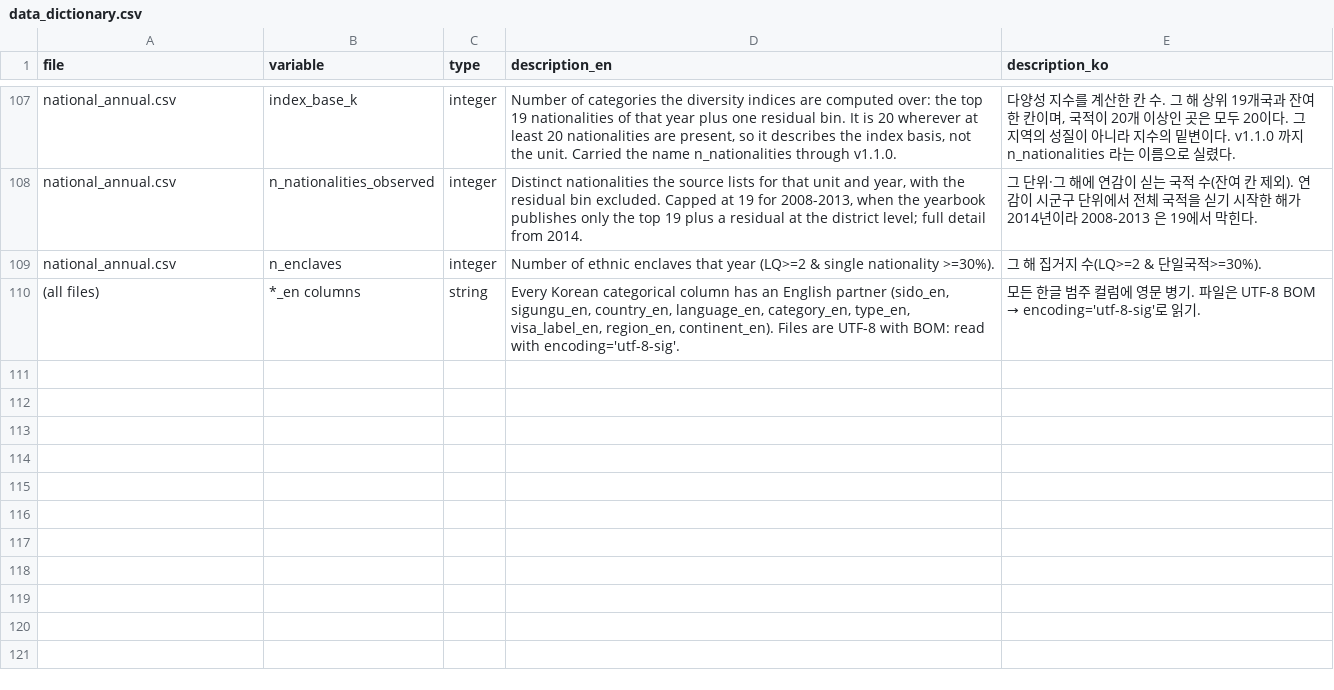
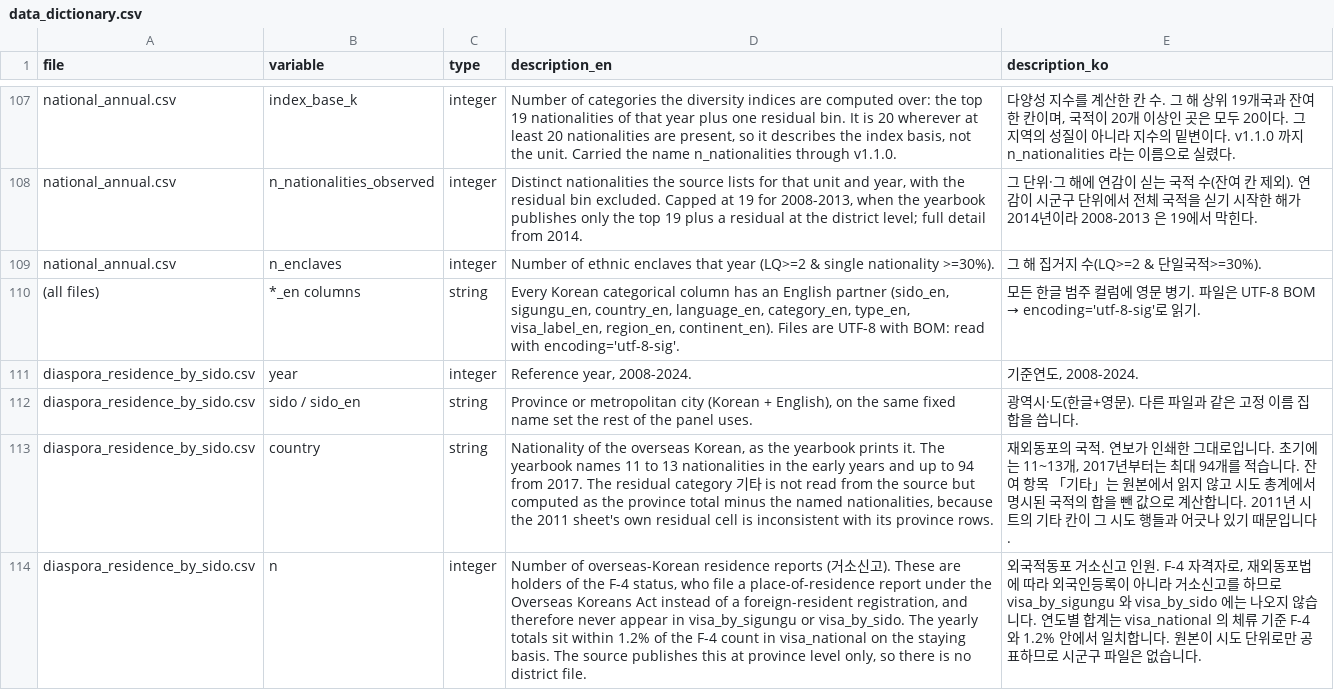
Before and after one commit to nariyoo/kird-korea-immigration, a CSV file: data_dictionary.csv, drawn as a sheet; only a part is shown, gaps mark what is left out; the diff names each change by its address in the sheet, - before the commit and + after, or states it on an @@ line.

Commit message:
Carry the overseas-Korean step, and keep the data dictionary in sync
The residence-report table for F-4 overseas Koreans was added to the deposit but
its build step never reached this repository: the script sat only in the release
bundle, which is generated from 02_code, so it was absent from the pipeline's
step list and from every published copy. Nobody reading this repository could
reproduce that file.

- code/build_diaspora_residence.py, registered in run_pipeline.py after step 08
- code/03_extend_panel.py: the undocumented by-visa table keeps its residual
  column, which was dropped and left the parts short of their own total
- code/validate_release.py: three checks that F-4 is absent from the district
  tables because the registered basis excludes it, and that the 2024 province
  sum reconciles with the national total
- data_dictionary.csv: the four columns of the new table

The dictionary was out of date because the sync script copied only code and the
code README. It now copies the dictionary too, so the two cannot drift again.

Co-Authored-By: Nari Yoo <nari.yoo.kr@gmail.com>

```diff
--- a/data_dictionary.csv
+++ b/data_dictionary.csv
+row 111: diaspora_residence_by_sido.csv | year | integer | Reference year, 2008-2024. | 기준연도, 2008-2024.
+row 112: diaspora_residence_by_sido.csv | sido / sido_en | string | Province or metropolitan city (Korean + English), on the same fixed name set the rest of the panel uses. | 광역시·도(한글+영문). 다른 파일과 같은 고정 이름 집합을 씁니다.
+row 113: diaspora_residence_by_sido.csv | country | string | Nationality of the overseas Korean, as the yearbook prints it. The yearbook names 11 to 13 nationalities in the early years and up to 94 from 2017. The residual category 기타 is not read from the source but computed as the province total minus the named nationalities, because the 2011 sheet's own residual cell is inconsistent with its province rows. | 재외동포의 국적. 연보가 인쇄한 그대로입니다. 초기에는 11~13개, 2017년부터는 최대 94개를 적습니다. 잔여 항목 「기타」는 원본에서 읽지 않고 시도 총계에서 명시된 국적의 합을 뺀 값으로 계산합니다. 2011년 시트의 기타 칸이 그 시도 행들과 어긋나 있기 때문입니다.
+row 114: diaspora_residence_by_sido.csv | n | integer | Number of overseas-Korean residence reports (거소신고). These are holders of the F-4 status, who file a place-of-residence report under the Overseas Koreans Act instead of a foreign-resident registration, and therefore never appear in visa_by_sigungu or visa_by_sido. The yearly totals sit within 1.2% of the F-4 count in visa_national on the staying basis. The source publishes this at province level only, so there is no district file. | 외국적동포 거소신고 인원. F-4 자격자로, 재외동포법에 따라 외국인등록이 아니라 거소신고를 하므로 visa_by_sigungu 와 visa_by_sido 에는 나오지 않습니다. 연도별 합계는 visa_national 의 체류 기준 F-4 와 1.2% 안에서 일치합니다. 원본이 시도 단위로만 공표하므로 시군구 파일은 없습니다.
```
Also changed, not shown: 4 other files.
